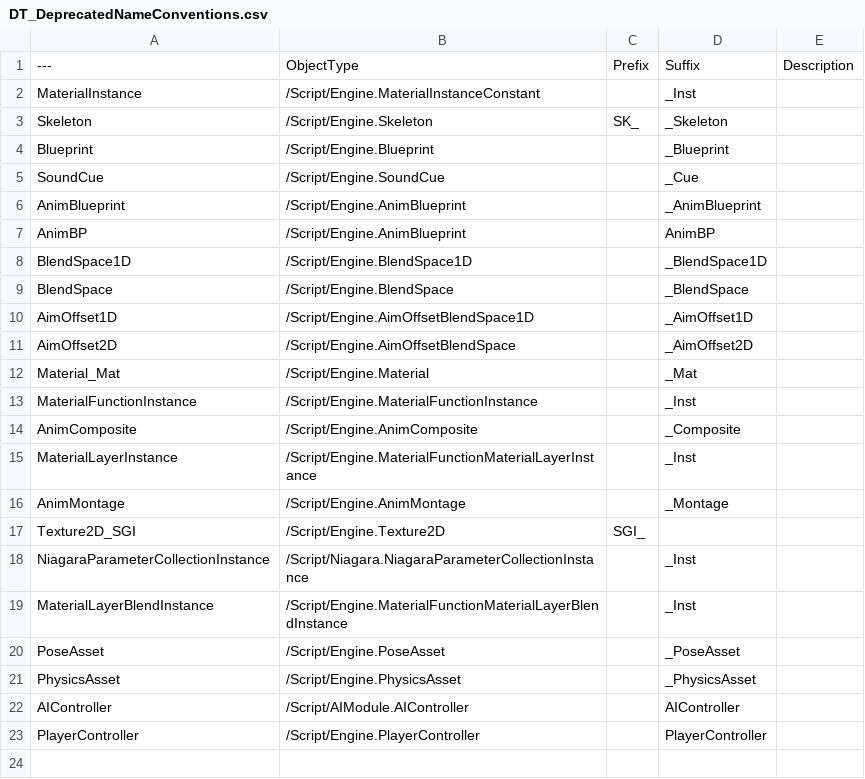
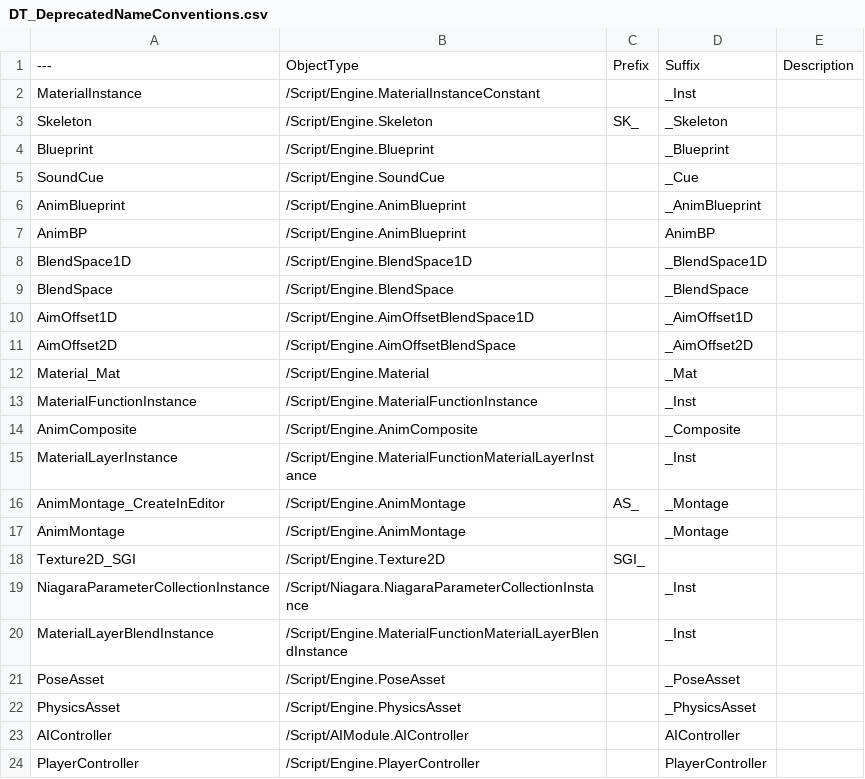
Before and after one commit to realityforge/RuleRanger, a CSV file: SourceContent/AssetNames/DT_DeprecatedNameConventions.csv, drawn as a sheet.

Commit message:
Add deprecated pattern that is created by the editor when using Create context menu option

```diff
--- a/SourceContent/AssetNames/DT_DeprecatedNameConventions.csv
+++ b/SourceContent/AssetNames/DT_DeprecatedNameConventions.csv
@@ -15,2 +15,3 @@ AnimComposite,"/Script/Engine.AnimComposite","","_Composite",""
 MaterialLayerInstance,"/Script/Engine.MaterialFunctionMaterialLayerInstance","","_Inst",""
+AnimMontage_CreateInEditor,"/Script/Engine.AnimMontage","AS_","_Montage",""
 AnimMontage,"/Script/Engine.AnimMontage","","_Montage",""
```
Also changed, not shown: 1 other file.
